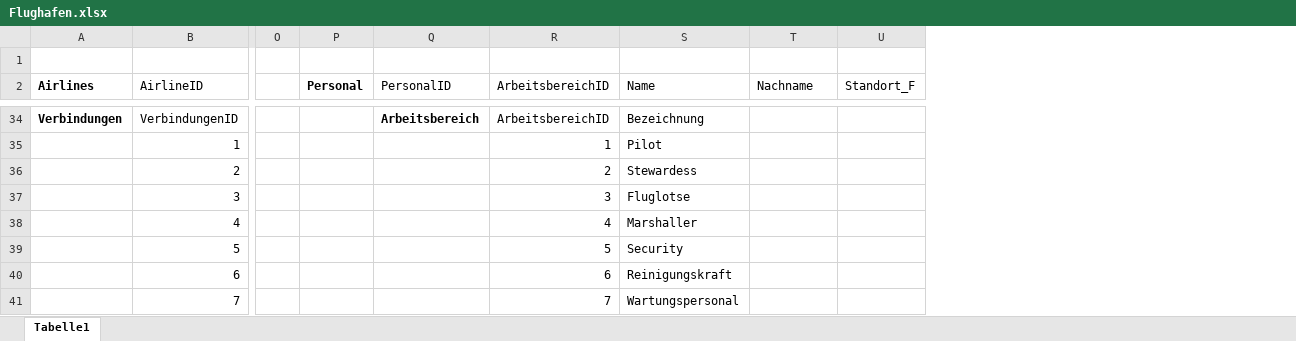
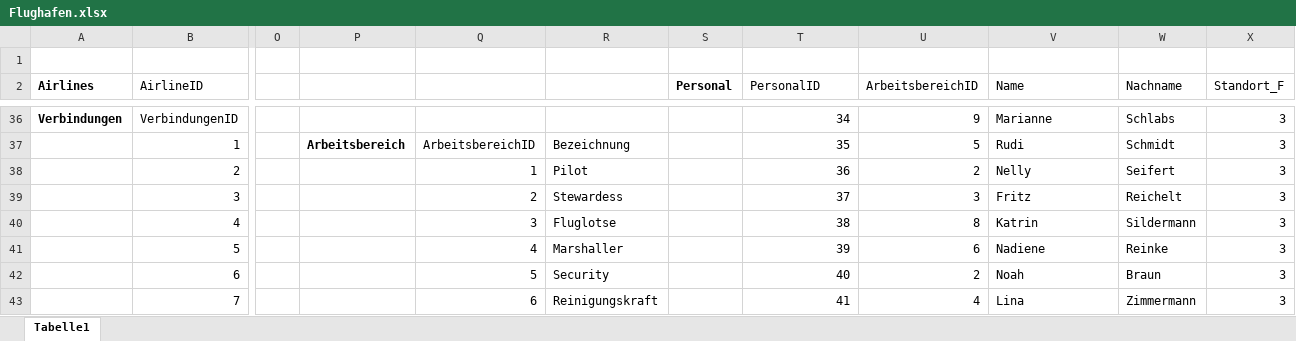
Before and after one commit to EnekoRV/Datenbanken, an Excel workbook: Flughafen.xlsx, sheet Tabelle1, drawn as a sheet; only a part is shown, gaps mark what is left out; values as stored, in another font and other column widths than the file's, no borders; addresses are those after the commit; the diff covers the shown part only; the diff names each change by its address in the sheet, - before the commit and + after, or states it on an @@ line.

```diff
--- a/Flughafen.xlsx (sheet Tabelle1)
+++ b/Flughafen.xlsx (sheet Tabelle1)
+column P, row 37: Arbeitsbereich
+column Q, rows 37-43: ArbeitsbereichID | 1 | 2 | 3 | 4 | 5 | 6
+column R, rows 37-43: Bezeichnung | Pilot | Stewardess | Fluglotse | Marshaller | Security | Reinigungskraft
-T36 (PersonalID): Arbeitsbereich
+T36 (PersonalID): 34
-T36 bold: on
+T36 bold: off
-U36 (ArbeitsbereichID): ArbeitsbereichID
+U36 (ArbeitsbereichID): 9
-V36 (Name): Bezeichnung
+V36 (Name): Marianne
-W36 (Nachname): (empty)
+W36 (Nachname): Schlabs
-X36:X43 (Standort_F): (empty)
+X36:X43 (Standort_F): 3
-T37 (PersonalID): (empty)
+T37 (PersonalID): 35
-U37 (ArbeitsbereichID): 1
+U37 (ArbeitsbereichID): 5
-V37 (Name): Pilot
+V37 (Name): Rudi
-W37 (Nachname): (empty)
+W37 (Nachname): Schmidt
-T38 (PersonalID): (empty)
+T38 (PersonalID): 36
-V38 (Name): Stewardess
+V38 (Name): Nelly
-W38 (Nachname): (empty)
+W38 (Nachname): Seifert
-T39 (PersonalID): (empty)
+T39 (PersonalID): 37
-V39 (Name): Fluglotse
+V39 (Name): Fritz
-W39 (Nachname): (empty)
+W39 (Nachname): Reichelt
-T40 (PersonalID): (empty)
+T40 (PersonalID): 38
-U40 (ArbeitsbereichID): 4
+U40 (ArbeitsbereichID): 8
-V40 (Name): Marshaller
+V40 (Name): Katrin
-W40 (Nachname): (empty)
+W40 (Nachname): Sildermann
-T41 (PersonalID): (empty)
+T41 (PersonalID): 39
-U41 (ArbeitsbereichID): 5
+U41 (ArbeitsbereichID): 6
-V41 (Name): Security
+V41 (Name): Nadiene
-W41 (Nachname): (empty)
+W41 (Nachname): Reinke
-T42 (PersonalID): (empty)
+T42 (PersonalID): 40
-U42 (ArbeitsbereichID): 6
+U42 (ArbeitsbereichID): 2
-V42 (Name): Reinigungskraft
+V42 (Name): Noah
-W42 (Nachname): (empty)
+W42 (Nachname): Braun
-T43 (PersonalID): (empty)
+T43 (PersonalID): 41
-U43 (ArbeitsbereichID): 7
+U43 (ArbeitsbereichID): 4
-V43 (Name): Wartungspersonal
+V43 (Name): Lina
-W43 (Nachname): (empty)
+W43 (Nachname): Zimmermann
```
Also changed, not shown: 19 added rows, 8 removed rows and 170 edited cells elsewhere in this sheet.
